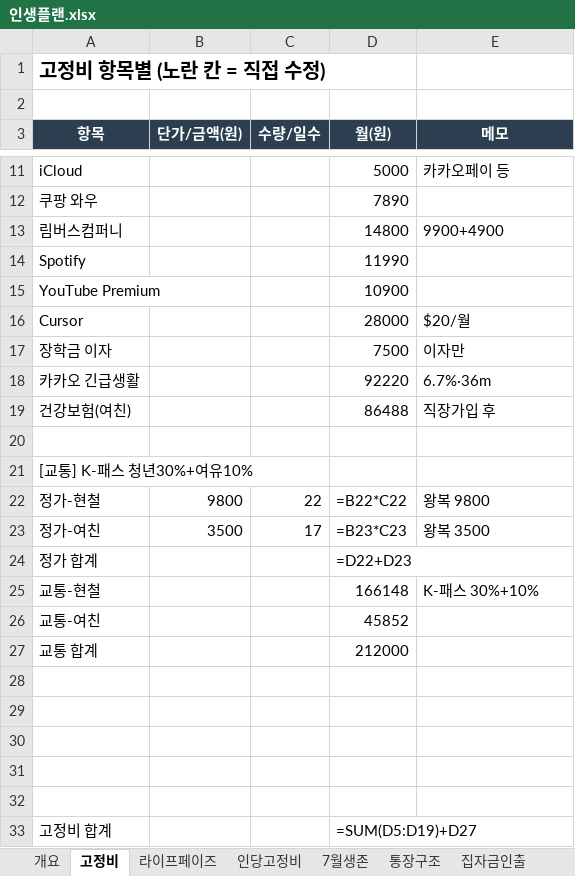
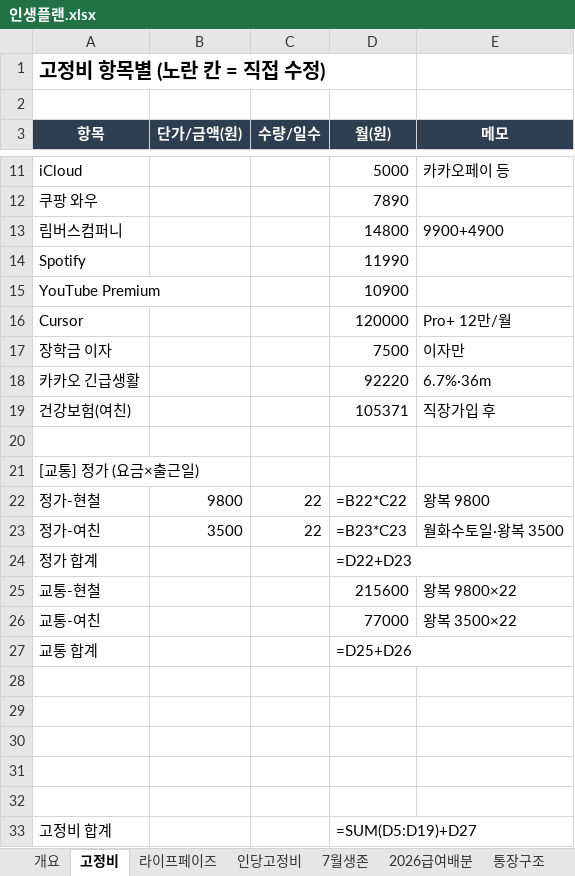
Before and after one commit to moonhyun-cheol/money-morny, an Excel workbook: sheets/인생플랜.xlsx, sheet 고정비, drawn as a sheet; only a part is shown, gaps mark what is left out; values as stored, in another font and other column widths than the file's, no borders; formulas without a stored value are shown as written; the diff names each change by its address in the sheet, - before the commit and + after, or states it on an @@ line.

```diff
--- a/sheets/인생플랜.xlsx (sheet 고정비)
+++ b/sheets/인생플랜.xlsx (sheet 고정비)
+sheet tab: 2026급여배분
-D16 (월(원)): 28000
+D16 (월(원)): 120000
-E16 (메모): $20/월
+E16 (메모): Pro+ 12만/월
-D19 (월(원)): 86488
+D19 (월(원)): 105371
-A21 (항목): [교통] K-패스 청년30%+여유10%
+A21 (항목): [교통] 정가 (요금×출근일)
-C23 (수량/일수): 17
+C23 (수량/일수): 22
-E23 (메모): 왕복 3500
+E23 (메모): 월화수토일·왕복 3500
-D25 (월(원)): 166148
+D25 (월(원)): 215600
-E25 (메모): K-패스 30%+10%
+E25 (메모): 왕복 9800×22
-D26 (월(원)): 45852
+D26 (월(원)): 77000
-E26 (메모): (empty)
+E26 (메모): 왕복 3500×22
-D27 (월(원)): 212000
+D27 (월(원)): =D25+D26
```
Also changed, not shown: sheet 통장구조, sheet 월별저축, sheet 출산시나리오, sheet 인당고정비, sheet 7월생존, sheet 월예산, 7 more sheets, other sheet tabs, sheets/종합인생라인.xlsx, 6 other files.
